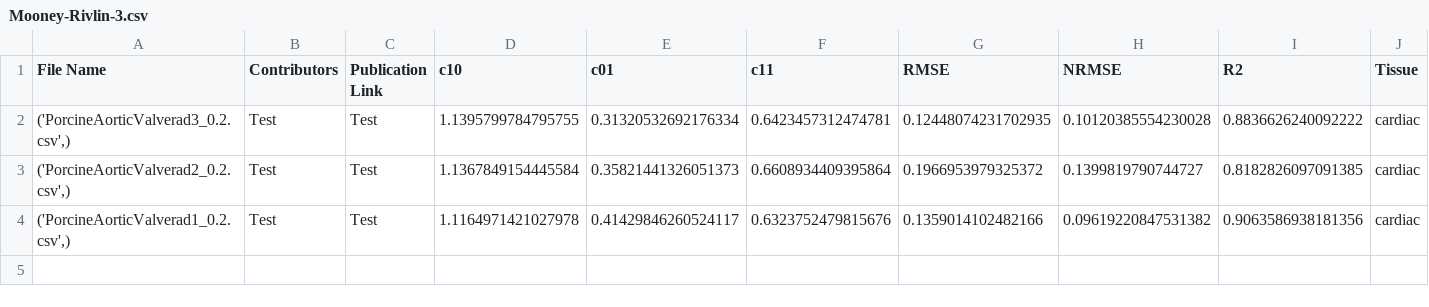
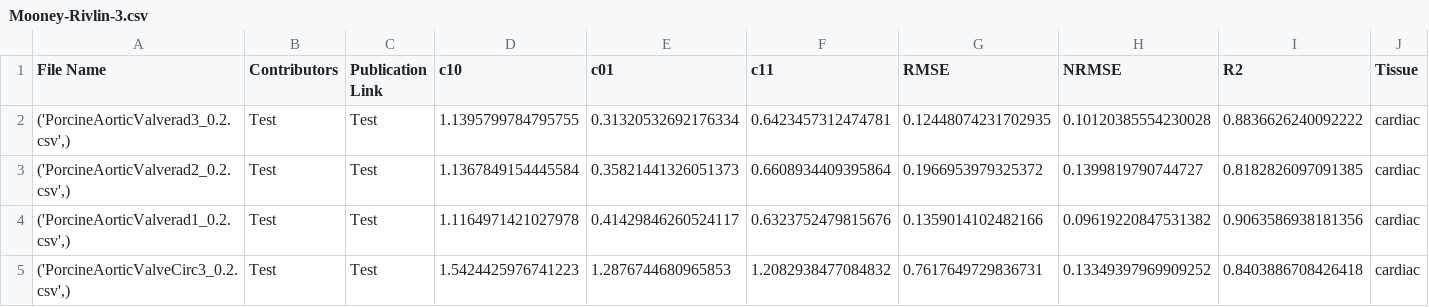
Before and after one commit to fit2tissue-db/ModelParameters, a CSV file: Mooney-Rivlin-3.csv, drawn as a sheet; only a part is shown; rows hold the shown columns only; the diff names each change by its address in the sheet, - before the commit and + after, or states it on an @@ line.

Commit message:
Append results for None with note

```diff
--- a/Mooney-Rivlin-3.csv
+++ b/Mooney-Rivlin-3.csv
+row 5: ('PorcineAorticValveCirc3_0.2.csv',) | Test | Test | 1.5424425976741223 | 1.2876744680965853 | 1.2082938477084832 | 0.7617649729836731 | 0.13349397969909252 | 0.8403886708426418 | cardiac
```
